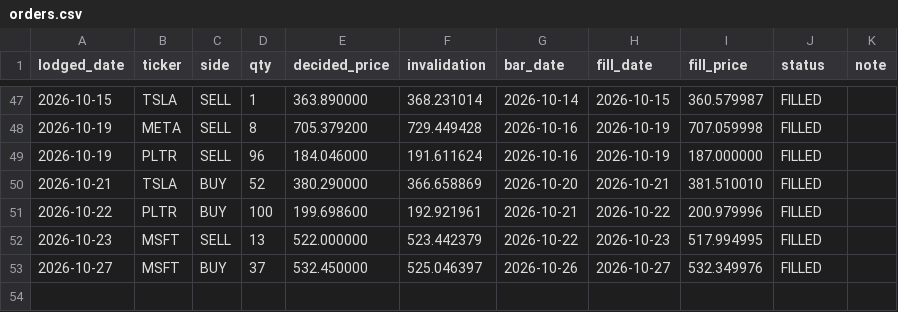
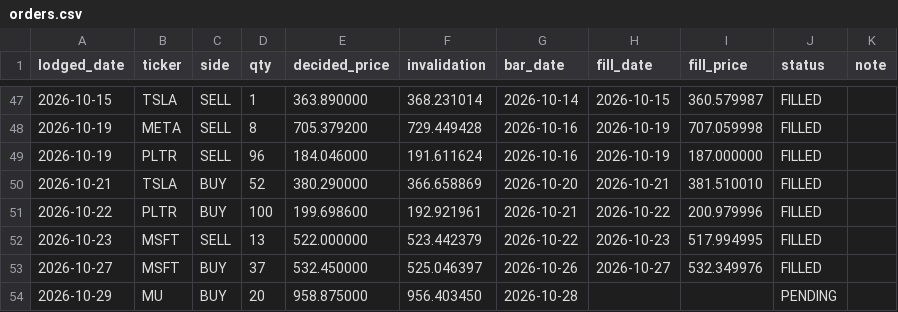
Before and after one commit to cyyaddsg-git/i004-market-bars, a CSV file: data/orders.csv, drawn as a sheet; only a part is shown, gaps mark what is left out; the diff names each change by its address in the sheet, - before the commit and + after, or states it on an @@ line.

```diff
--- a/data/orders.csv
+++ b/data/orders.csv
+row 54: 2026-10-29 | MU | BUY | 20 | 958.875000 | 956.403450 | 2026-10-28 |  |  | PENDING
```
Also changed, not shown: data/predictions.csv, 3 other files.
